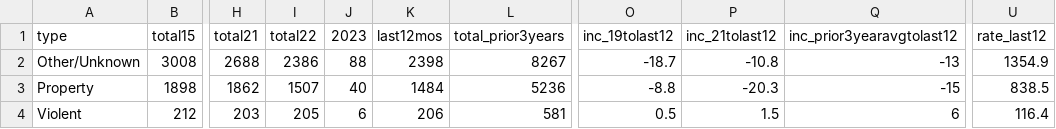
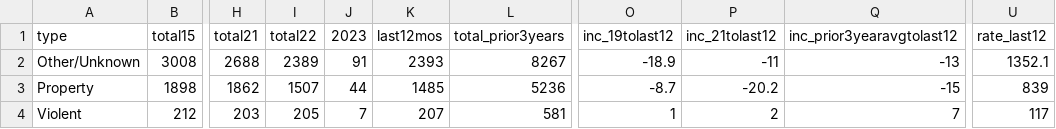
Before and after one commit to abcotvdata/safetytracker_cary, a CSV file: data/output/city/citywide_type.csv, drawn as a sheet; only a part is shown, gaps mark what is left out; the diff names each change by its address in the sheet, - before the commit and + after, or states it on an @@ line.

```diff
--- a/data/output/city/citywide_type.csv
+++ b/data/output/city/citywide_type.csv
-I2 (total22): 2386
+I2 (total22): 2389
-J2 (2023): 88
+J2 (2023): 91
-K2 (last12mos): 2398
+K2 (last12mos): 2393
-O2 (inc_19tolast12): -18.7
+O2 (inc_19tolast12): -18.9
-P2 (inc_21tolast12): -10.8
+P2 (inc_21tolast12): -11
-U2 (rate_last12): 1354.9
+U2 (rate_last12): 1352.1
-J3 (2023): 40
+J3 (2023): 44
-K3 (last12mos): 1484
+K3 (last12mos): 1485
-O3 (inc_19tolast12): -8.8
+O3 (inc_19tolast12): -8.7
-P3 (inc_21tolast12): -20.3
+P3 (inc_21tolast12): -20.2
-U3 (rate_last12): 838.5
+U3 (rate_last12): 839
-J4 (2023): 6
+J4 (2023): 7
-K4 (last12mos): 206
+K4 (last12mos): 207
-O4 (inc_19tolast12): 0.5
+O4 (inc_19tolast12): 1
-P4 (inc_21tolast12): 1.5
+P4 (inc_21tolast12): 2
-Q4 (inc_prior3yearavgtolast12): 6
+Q4 (inc_prior3yearavgtolast12): 7
-U4 (rate_last12): 116.4
+U4 (rate_last12): 117
```
Also changed, not shown: data/output/city/citywide_category.csv, data/output/districts/assaults_district.csv, 29 other files.
